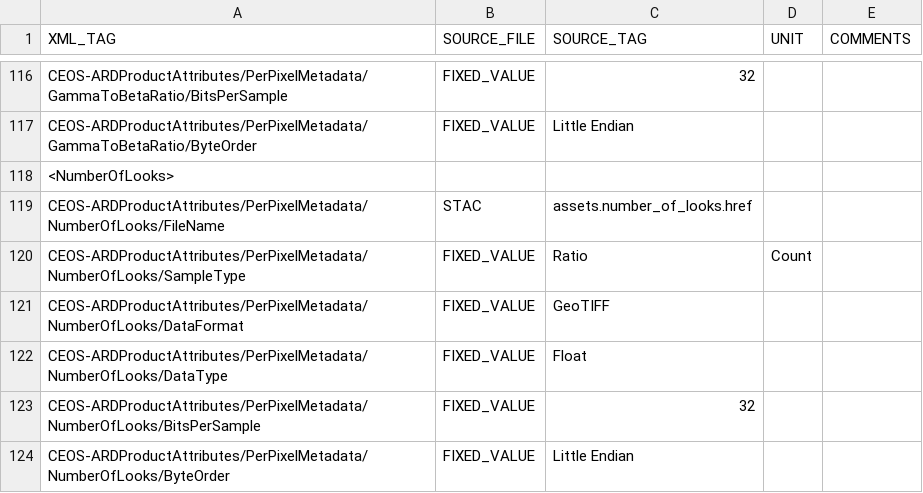
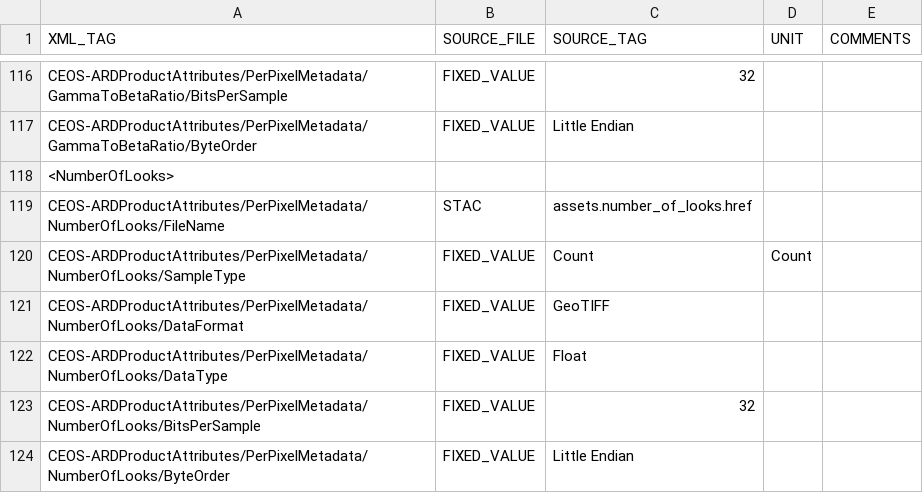
Before and after one commit to GeoscienceAustralia/sar-pipeline, a CSV file: sar_pipeline/aws/metadata/templates/s1nrbXmlMapping.csv, drawn as a sheet; only a part is shown, gaps mark what is left out.

Commit message:
updating numberOfLooks unit to count

```diff
--- a/sar_pipeline/aws/metadata/templates/s1nrbXmlMapping.csv
+++ b/sar_pipeline/aws/metadata/templates/s1nrbXmlMapping.csv
@@ -119,3 +119,3 @@ CEOS-ARDProductAttributes/PerPixelMetadata/GammaToBetaRatio/ByteOrder,FIXED_VALU
 CEOS-ARDProductAttributes/PerPixelMetadata/NumberOfLooks/FileName,STAC,assets.number_of_looks.href,,
-CEOS-ARDProductAttributes/PerPixelMetadata/NumberOfLooks/SampleType,FIXED_VALUE,Ratio,Count,
+CEOS-ARDProductAttributes/PerPixelMetadata/NumberOfLooks/SampleType,FIXED_VALUE,Count,Count,
 CEOS-ARDProductAttributes/PerPixelMetadata/NumberOfLooks/DataFormat,FIXED_VALUE,GeoTIFF,,
```
